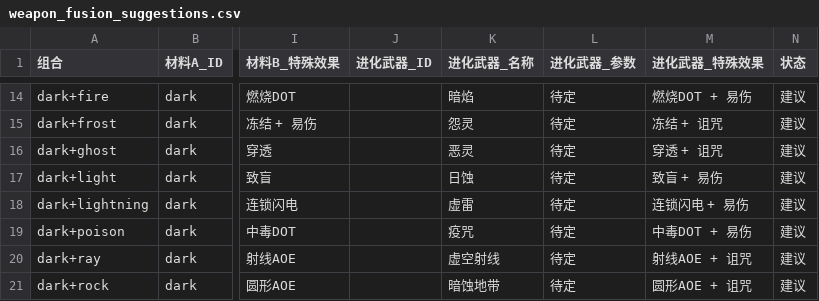
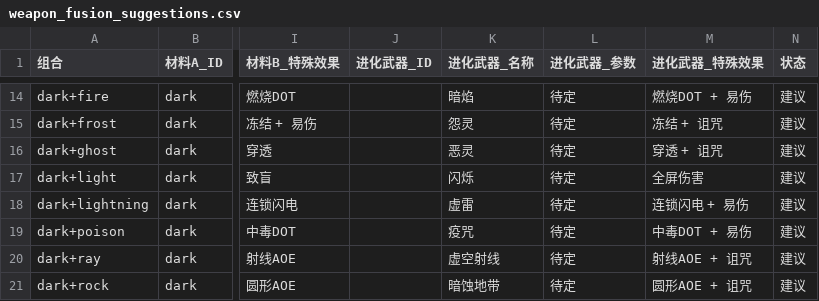
Before and after one commit to szpaladin/roguelike_game_v2, a CSV file: weapon_fusion_suggestions.csv, drawn as a sheet; only a part is shown, gaps mark what is left out; the diff names each change by its address in the sheet, - before the commit and + after, or states it on an @@ line.

```diff
--- a/weapon_fusion_suggestions.csv
+++ b/weapon_fusion_suggestions.csv
-K17 (进化武器_名称): 日蚀
+K17 (进化武器_名称): 闪烁
-M17 (进化武器_特殊效果): 致盲 + 易伤
+M17 (进化武器_特殊效果): 全屏伤害
```
Also changed, not shown: 11 other files.
